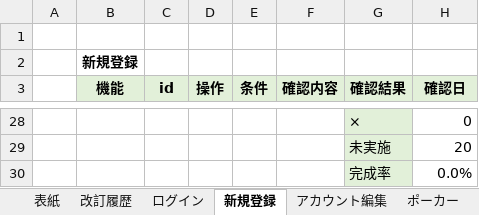
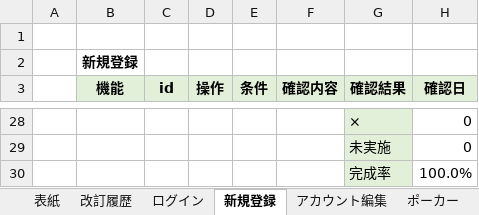
Before and after one commit to miyagiryusei/Excel, an Excel workbook: Dグループ_単体テスト.xlsx, sheet 新規登録, drawn as a sheet; only a part is shown, gaps mark what is left out; values as stored, in another font and other column widths than the file's, no borders; conditional formats not drawn; the diff covers the shown part only; the diff names each change by its address in the sheet, - before the commit and + after, or states it on an @@ line.

```diff
--- a/Dグループ_単体テスト.xlsx (sheet 新規登録)
+++ b/Dグループ_単体テスト.xlsx (sheet 新規登録)
-H29 (確認日): 20
+H29 (確認日): 0
-H30 (確認日): 0.0%
+H30 (確認日): 100.0%
```
Also changed, not shown: 41 edited cells and cell formats elsewhere in this sheet, sheet アイテム, sheet ランキング, sheet アイテムリスト, sheet アカウント編集.
